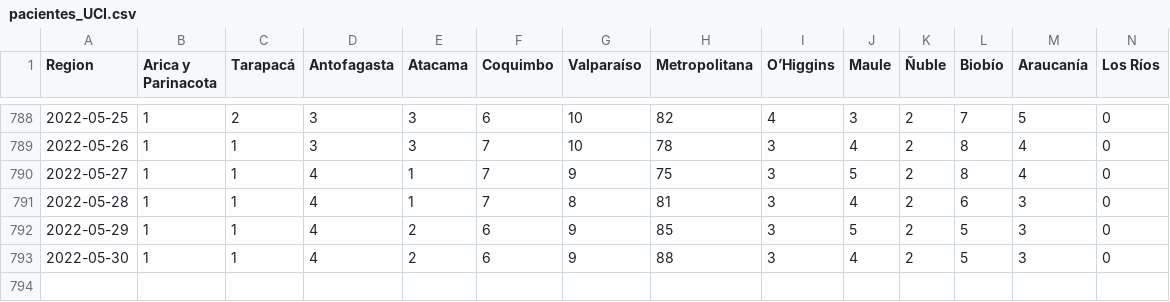
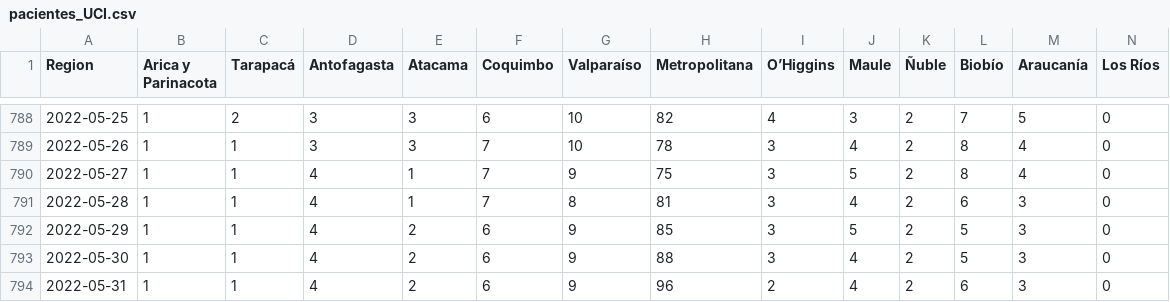
Before and after one commit to YachayData/visualizer, a CSV file: getData/pacientes_UCI.csv, drawn as a sheet; only a part is shown, gaps mark what is left out; rows hold the shown columns only; the diff names each change by its address in the sheet, - before the commit and + after, or states it on an @@ line.

```diff
--- a/getData/pacientes_UCI.csv
+++ b/getData/pacientes_UCI.csv
+row 794: 2022-05-31 | 1 | 1 | 4 | 2 | 6 | 9 | 96 | 2 | 4 | 2 | 6 | 3 | 0
```
Also changed, not shown: getData/casos_totales_region.csv, getData/fallecidos_region.csv, 9 other files.
